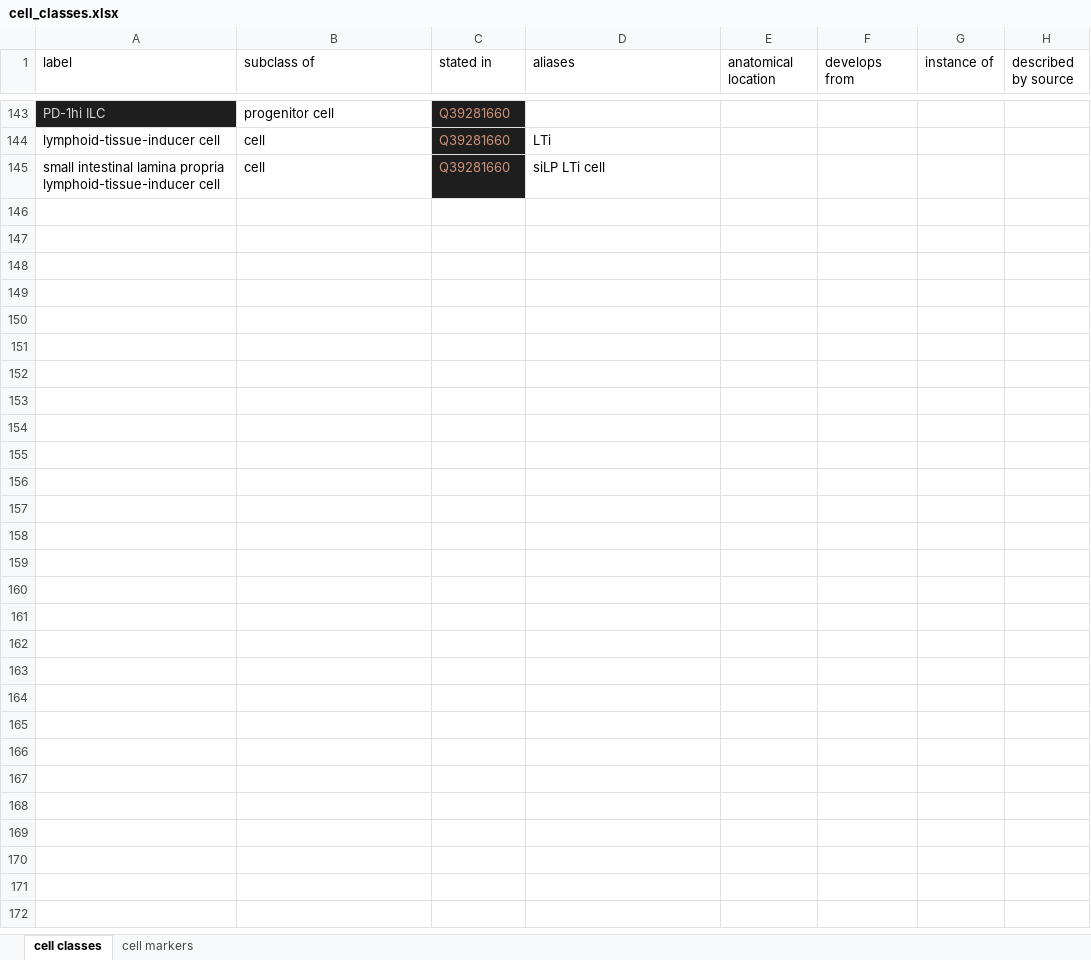
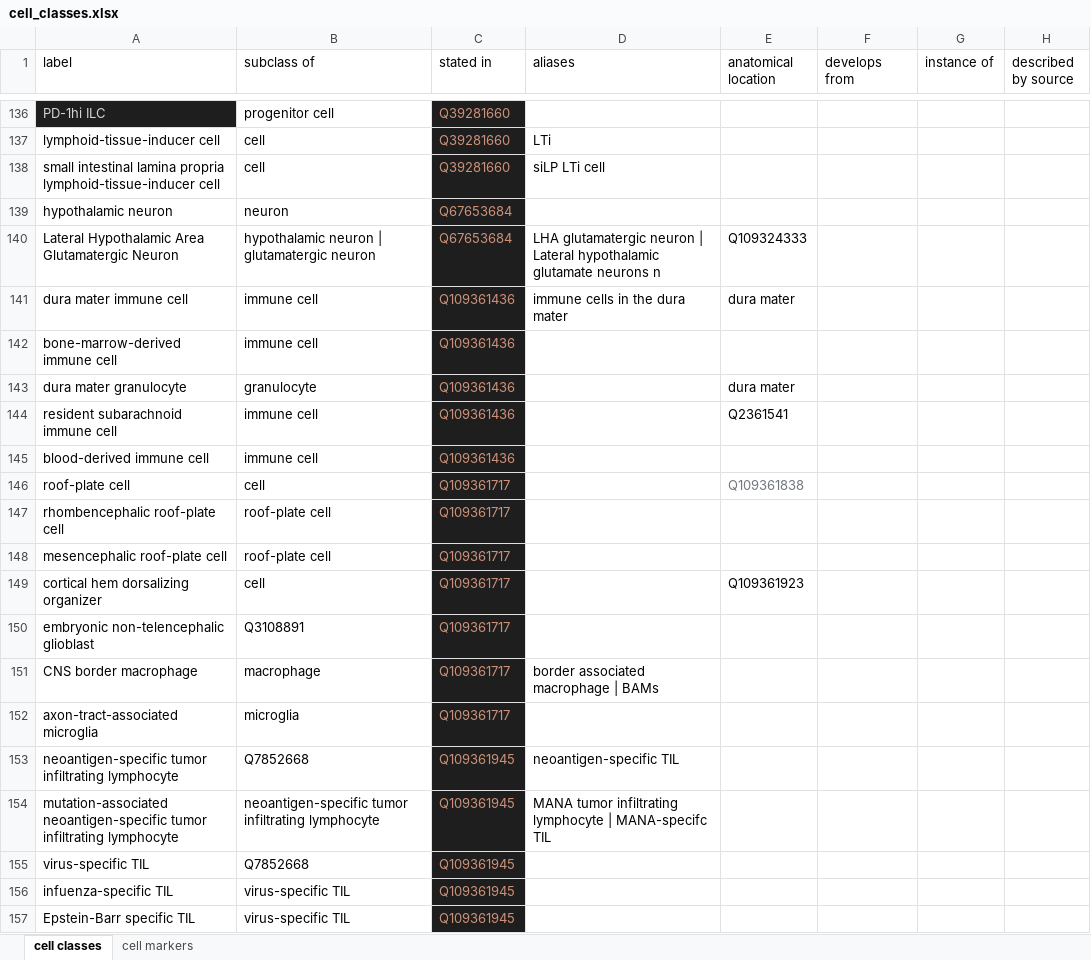
Before and after one commit to lubianat/wikidata_cell_curation, an Excel workbook: curation_of_classes/cell_classes.xlsx, sheet cell classes, drawn as a sheet; only a part is shown, gaps mark what is left out; values as stored, in another font and other column widths than the file's, no borders; charts and pictures not drawn; the diff covers the shown part only; the diff names each change by its address in the sheet, - before the commit and + after, or states it on an @@ line.

```diff
--- a/curation_of_classes/cell_classes.xlsx (sheet cell classes)
+++ b/curation_of_classes/cell_classes.xlsx (sheet cell classes)
+row 139: hypothalamic neuron | neuron | Q67653684
+row 140: Lateral Hypothalamic Area Glutamatergic Neuron | hypothalamic neuron | glutamatergic neuron | Q67653684 | LHA glutamatergic neuron | Lateral hypothalamic glutamate neurons n | Q109324333
+row 141: dura mater immune cell | immune cell | Q109361436 | immune cells in the dura mater | dura mater
+row 142: bone-marrow-derived immune cell | immune cell | Q109361436
+row 143: dura mater granulocyte | granulocyte | Q109361436 |  | dura mater
+row 144: resident subarachnoid immune cell | immune cell | Q109361436 |  | Q2361541
+row 145: blood-derived immune cell | immune cell | Q109361436
+row 146: roof-plate cell | cell | Q109361717 |  | Q109361838
+row 147: rhombencephalic roof-plate cell | roof-plate cell | Q109361717
+row 148: mesencephalic roof-plate cell | roof-plate cell | Q109361717
+row 149: cortical hem dorsalizing organizer | cell | Q109361717 |  | Q109361923
+row 150: embryonic non-telencephalic glioblast | Q3108891 | Q109361717
+row 151: CNS border macrophage | macrophage | Q109361717 | border associated macrophage | BAMs
+row 152: axon-tract-associated microglia | microglia | Q109361717
+row 153: neoantigen-specific tumor infiltrating lymphocyte | Q7852668 | Q109361945 | neoantigen-specific TIL
+row 154: mutation-associated neoantigen-specific tumor infiltrating lymphocyte | neoantigen-specific tumor infiltrating lymphocyte | Q109361945 | MANA tumor infiltrating lymphocyte | MANA-specifc TIL
+row 155: virus-specific TIL | Q7852668 | Q109361945
+row 156: infuenza-specific TIL | virus-specific TIL | Q109361945
+row 157: Epstein-Barr specific TIL | virus-specific TIL | Q109361945
```
Also changed, not shown: 34 added rows, 7 removed rows and 2 edited cells elsewhere in this sheet, sheet cell markers, formulas that keep their value, 3 other files.
